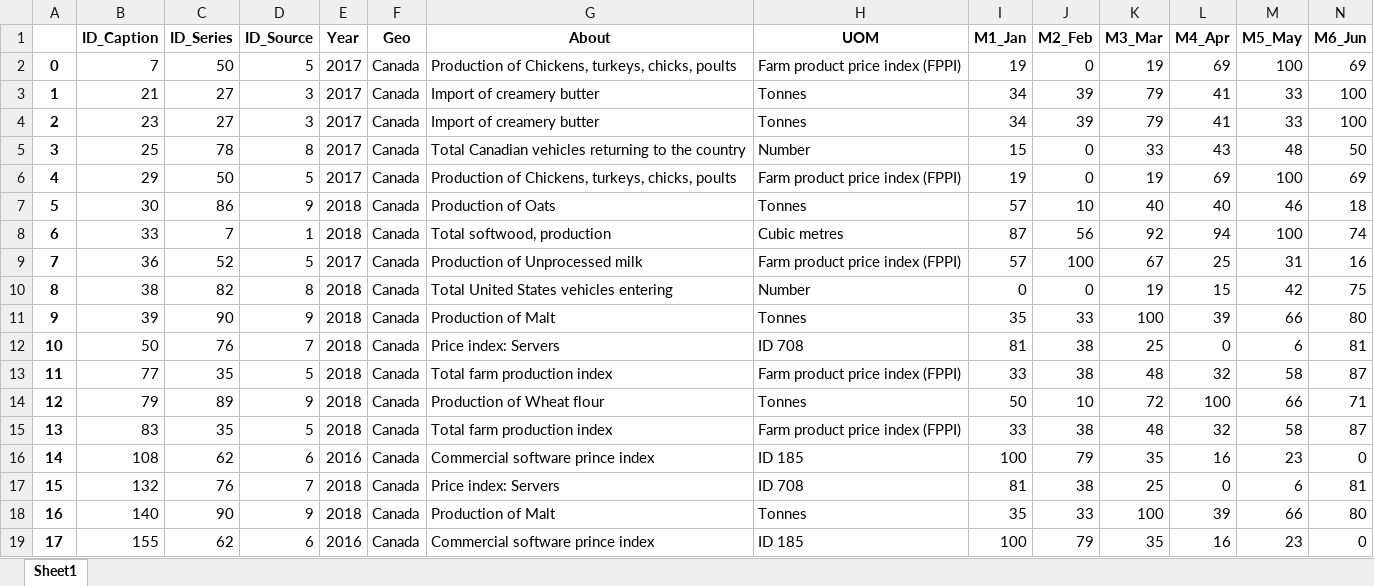
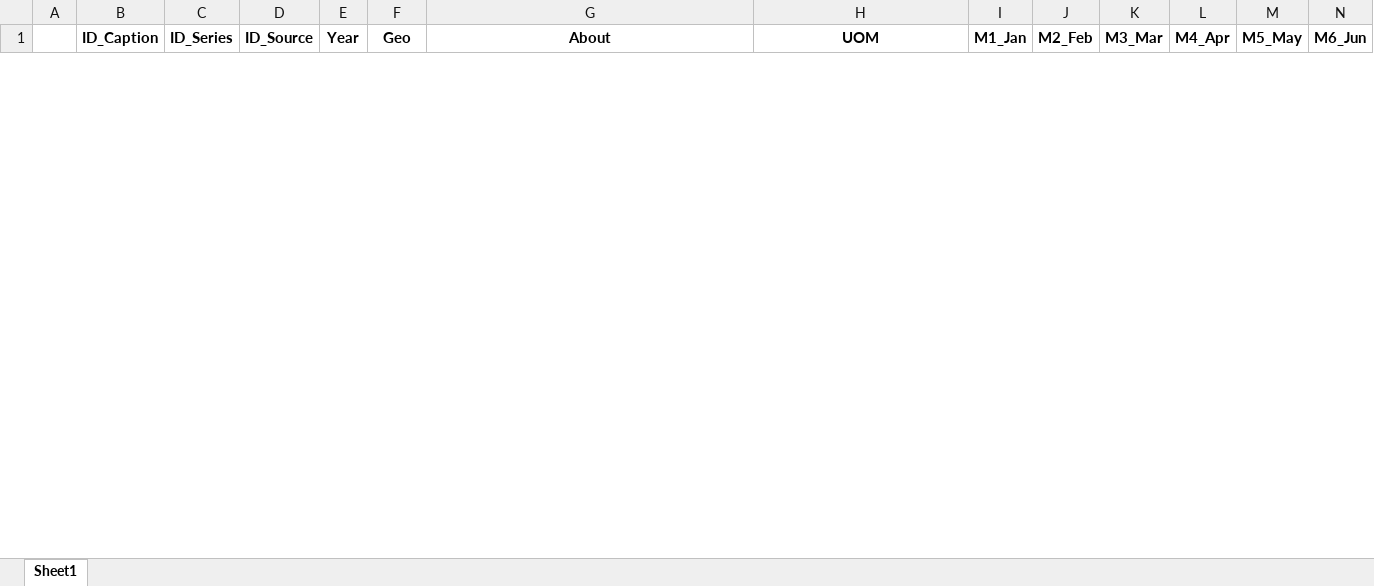
Before and after one commit to Sprea22/NeuralCaptiongSystem_Model-Dataset, an Excel workbook: Dataset/Captions collection/final_test_captions_collection.xlsx, sheet Sheet1, drawn as a sheet; only a part is shown; values as stored, in another font and other column widths than the file's, no borders; removed rows and columns are numbered as before the commit, all else as after; rows hold the shown columns only; the diff covers the shown part only; the diff names each change by its address in the sheet, - before the commit and + after, or states it on an @@ line.

```diff
--- a/Dataset/Captions collection/final_test_captions_collection.xlsx (sheet Sheet1)
+++ b/Dataset/Captions collection/final_test_captions_collection.xlsx (sheet Sheet1)
-row 2: 0 | 7 | 50 | 5 | 2017 | Canada | Production of Chickens, turkeys, chicks, poults | Farm product price index (FPPI) | 19 | 0 | 19 | 69 | 100 | 69
-row 3: 1 | 21 | 27 | 3 | 2017 | Canada | Import of creamery butter | Tonnes | 34 | 39 | 79 | 41 | 33 | 100
-row 4: 2 | 23 | 27 | 3 | 2017 | Canada | Import of creamery butter | Tonnes | 34 | 39 | 79 | 41 | 33 | 100
-row 5: 3 | 25 | 78 | 8 | 2017 | Canada | Total Canadian vehicles returning to the country | Number | 15 | 0 | 33 | 43 | 48 | 50
-row 6: 4 | 29 | 50 | 5 | 2017 | Canada | Production of Chickens, turkeys, chicks, poults | Farm product price index (FPPI) | 19 | 0 | 19 | 69 | 100 | 69
-row 7: 5 | 30 | 86 | 9 | 2018 | Canada | Production of Oats | Tonnes | 57 | 10 | 40 | 40 | 46 | 18
-row 8: 6 | 33 | 7 | 1 | 2018 | Canada | Total softwood, production | Cubic metres | 87 | 56 | 92 | 94 | 100 | 74
-row 9: 7 | 36 | 52 | 5 | 2017 | Canada | Production of Unprocessed milk | Farm product price index (FPPI) | 57 | 100 | 67 | 25 | 31 | 16
-row 10: 8 | 38 | 82 | 8 | 2018 | Canada | Total United States vehicles entering | Number | 0 | 0 | 19 | 15 | 42 | 75
-row 11: 9 | 39 | 90 | 9 | 2018 | Canada | Production of Malt | Tonnes | 35 | 33 | 100 | 39 | 66 | 80
-row 12: 10 | 50 | 76 | 7 | 2018 | Canada | Price index: Servers | ID 708 | 81 | 38 | 25 | 0 | 6 | 81
-row 13: 11 | 77 | 35 | 5 | 2018 | Canada | Total farm production index | Farm product price index (FPPI) | 33 | 38 | 48 | 32 | 58 | 87
-row 14: 12 | 79 | 89 | 9 | 2018 | Canada | Production of Wheat flour | Tonnes | 50 | 10 | 72 | 100 | 66 | 71
-row 15: 13 | 83 | 35 | 5 | 2018 | Canada | Total farm production index | Farm product price index (FPPI) | 33 | 38 | 48 | 32 | 58 | 87
-row 16: 14 | 108 | 62 | 6 | 2016 | Canada | Commercial software prince index | ID 185 | 100 | 79 | 35 | 16 | 23 | 0
-row 17: 15 | 132 | 76 | 7 | 2018 | Canada | Price index: Servers | ID 708 | 81 | 38 | 25 | 0 | 6 | 81
-row 18: 16 | 140 | 90 | 9 | 2018 | Canada | Production of Malt | Tonnes | 35 | 33 | 100 | 39 | 66 | 80
-row 19: 17 | 155 | 62 | 6 | 2016 | Canada | Commercial software prince index | ID 185 | 100 | 79 | 35 | 16 | 23 | 0
```
Also changed, not shown: 31 added rows and 18 removed rows elsewhere in this sheet, Dataset/Captions collection/final_captions_collection.xlsx, Dataset/Captions collection/final_train_captions_collection.xlsx, 10 other files.
